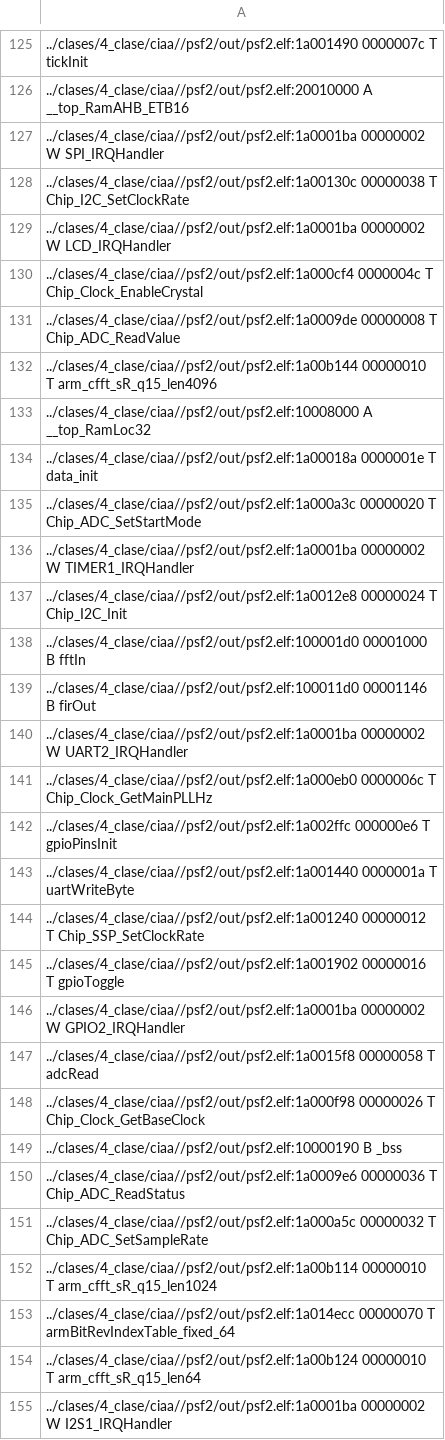
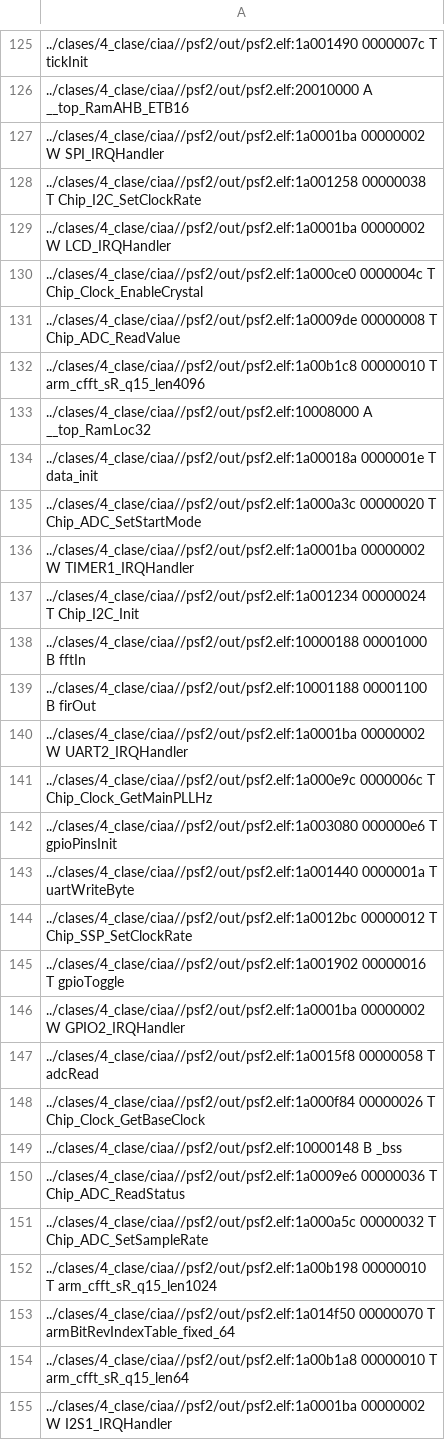
Before and after one commit to pslavkin/mse_15psf_pslavkin, a CSV file: clases/4_clase/ciaa/psf2/out/psf2.names.csv, drawn as a sheet; only a part is shown, gaps mark what is left out; the diff covers the shown part only.

Commit message:
[asada clase 4 corrijo miimas cosas y sigo

```diff
--- a/clases/4_clase/ciaa/psf2/out/psf2.names.csv
+++ b/clases/4_clase/ciaa/psf2/out/psf2.names.csv
@@ -127,7 +127,7 @@
 ../clases/4_clase/ciaa//psf2/out/psf2.elf:1a0001ba 00000002 W SPI_IRQHandler
-../clases/4_clase/ciaa//psf2/out/psf2.elf:1a00130c 00000038 T Chip_I2C_SetClockRate
+../clases/4_clase/ciaa//psf2/out/psf2.elf:1a001258 00000038 T Chip_I2C_SetClockRate
 ../clases/4_clase/ciaa//psf2/out/psf2.elf:1a0001ba 00000002 W LCD_IRQHandler
-../clases/4_clase/ciaa//psf2/out/psf2.elf:1a000cf4 0000004c T Chip_Clock_EnableCrystal
+../clases/4_clase/ciaa//psf2/out/psf2.elf:1a000ce0 0000004c T Chip_Clock_EnableCrystal
 ../clases/4_clase/ciaa//psf2/out/psf2.elf:1a0009de 00000008 T Chip_ADC_ReadValue
-../clases/4_clase/ciaa//psf2/out/psf2.elf:1a00b144 00000010 T arm_cfft_sR_q15_len4096
+../clases/4_clase/ciaa//psf2/out/psf2.elf:1a00b1c8 00000010 T arm_cfft_sR_q15_len4096
 ../clases/4_clase/ciaa//psf2/out/psf2.elf:10008000 A __top_RamLoc32
@@ -136,10 +136,10 @@
 ../clases/4_clase/ciaa//psf2/out/psf2.elf:1a0001ba 00000002 W TIMER1_IRQHandler
-../clases/4_clase/ciaa//psf2/out/psf2.elf:1a0012e8 00000024 T Chip_I2C_Init
-../clases/4_clase/ciaa//psf2/out/psf2.elf:100001d0 00001000 B fftIn
-../clases/4_clase/ciaa//psf2/out/psf2.elf:100011d0 00001146 B firOut
+../clases/4_clase/ciaa//psf2/out/psf2.elf:1a001234 00000024 T Chip_I2C_Init
+../clases/4_clase/ciaa//psf2/out/psf2.elf:10000188 00001000 B fftIn
+../clases/4_clase/ciaa//psf2/out/psf2.elf:10001188 00001100 B firOut
 ../clases/4_clase/ciaa//psf2/out/psf2.elf:1a0001ba 00000002 W UART2_IRQHandler
-../clases/4_clase/ciaa//psf2/out/psf2.elf:1a000eb0 0000006c T Chip_Clock_GetMainPLLHz
-../clases/4_clase/ciaa//psf2/out/psf2.elf:1a002ffc 000000e6 T gpioPinsInit
+../clases/4_clase/ciaa//psf2/out/psf2.elf:1a000e9c 0000006c T Chip_Clock_GetMainPLLHz
+../clases/4_clase/ciaa//psf2/out/psf2.elf:1a003080 000000e6 T gpioPinsInit
 ../clases/4_clase/ciaa//psf2/out/psf2.elf:1a001440 0000001a T uartWriteByte
-../clases/4_clase/ciaa//psf2/out/psf2.elf:1a001240 00000012 T Chip_SSP_SetClockRate
+../clases/4_clase/ciaa//psf2/out/psf2.elf:1a0012bc 00000012 T Chip_SSP_SetClockRate
 ../clases/4_clase/ciaa//psf2/out/psf2.elf:1a001902 00000016 T gpioToggle
@@ -147,9 +147,9 @@
 ../clases/4_clase/ciaa//psf2/out/psf2.elf:1a0015f8 00000058 T adcRead
-../clases/4_clase/ciaa//psf2/out/psf2.elf:1a000f98 00000026 T Chip_Clock_GetBaseClock
-../clases/4_clase/ciaa//psf2/out/psf2.elf:10000190 B _bss
+../clases/4_clase/ciaa//psf2/out/psf2.elf:1a000f84 00000026 T Chip_Clock_GetBaseClock
+../clases/4_clase/ciaa//psf2/out/psf2.elf:10000148 B _bss
 ../clases/4_clase/ciaa//psf2/out/psf2.elf:1a0009e6 00000036 T Chip_ADC_ReadStatus
 ../clases/4_clase/ciaa//psf2/out/psf2.elf:1a000a5c 00000032 T Chip_ADC_SetSampleRate
-../clases/4_clase/ciaa//psf2/out/psf2.elf:1a00b114 00000010 T arm_cfft_sR_q15_len1024
-../clases/4_clase/ciaa//psf2/out/psf2.elf:1a014ecc 00000070 T armBitRevIndexTable_fixed_64
-../clases/4_clase/ciaa//psf2/out/psf2.elf:1a00b124 00000010 T arm_cfft_sR_q15_len64
+../clases/4_clase/ciaa//psf2/out/psf2.elf:1a00b198 00000010 T arm_cfft_sR_q15_len1024
+../clases/4_clase/ciaa//psf2/out/psf2.elf:1a014f50 00000070 T armBitRevIndexTable_fixed_64
+../clases/4_clase/ciaa//psf2/out/psf2.elf:1a00b1a8 00000010 T arm_cfft_sR_q15_len64
 ../clases/4_clase/ciaa//psf2/out/psf2.elf:1a0001ba 00000002 W I2S1_IRQHandler
```
Also changed, not shown: 88 edited cells elsewhere in this file, 25 other files.
